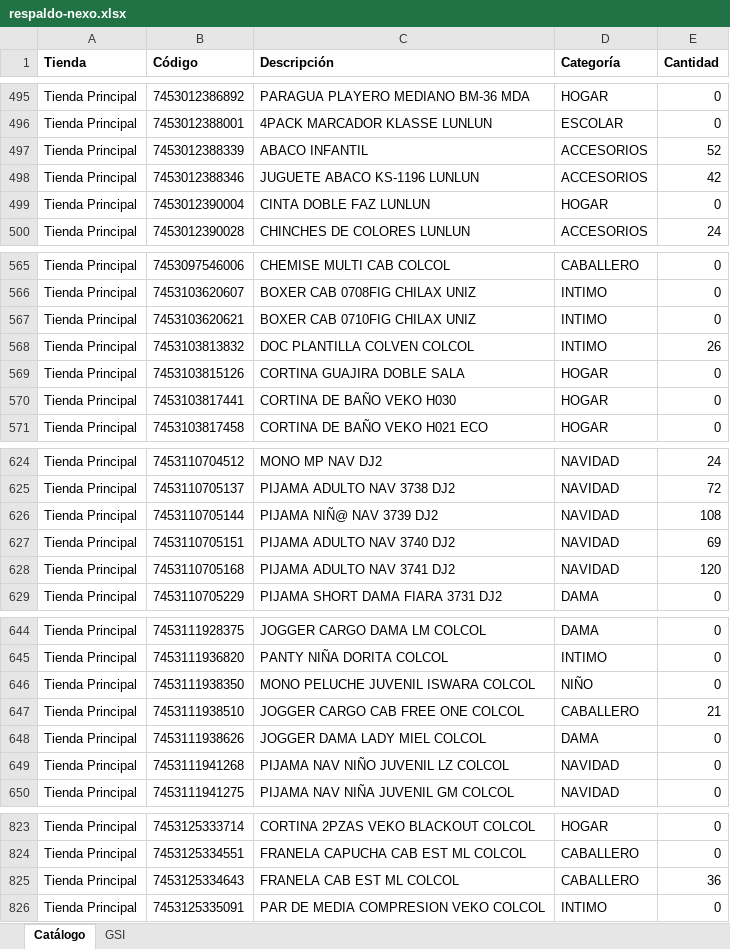
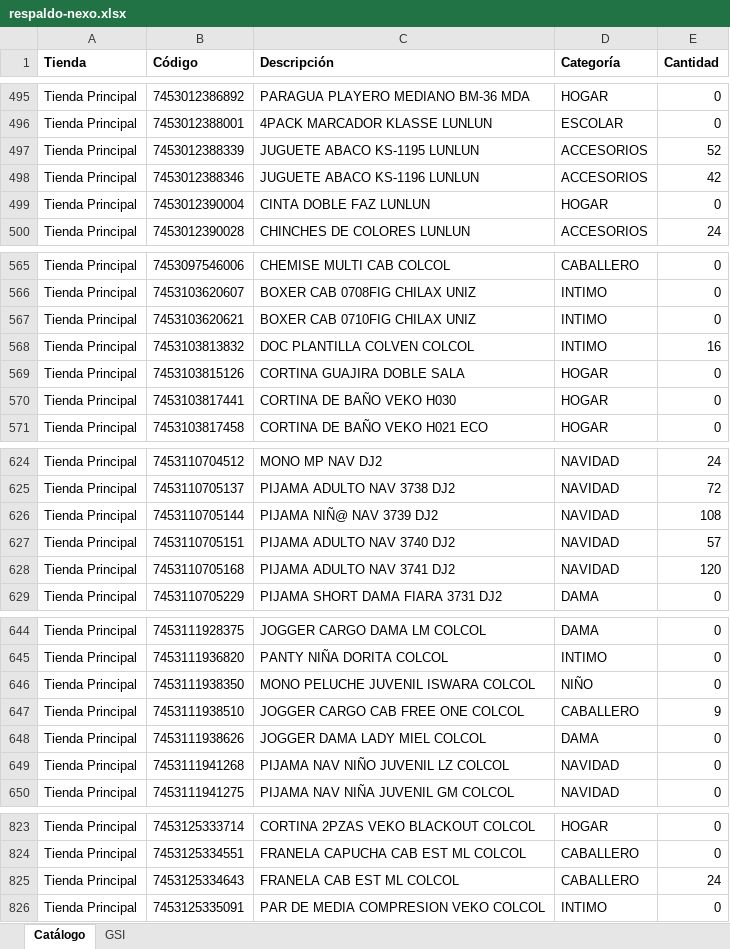
Before and after one commit to Anyer32/nexo-respaldo, an Excel workbook: respaldo-nexo.xlsx, sheet Catálogo, drawn as a sheet; only a part is shown, gaps mark what is left out; values as stored, in another font and other column widths than the file's, no borders; the diff covers the shown part only; the diff names each change by its address in the sheet, - before the commit and + after, or states it on an @@ line.

```diff
--- a/respaldo-nexo.xlsx (sheet Catálogo)
+++ b/respaldo-nexo.xlsx (sheet Catálogo)
-C497 (Descripción): ABACO INFANTIL
+C497 (Descripción): JUGUETE ABACO KS-1195 LUNLUN
-E568 (Cantidad): 26
+E568 (Cantidad): 16
-E627 (Cantidad): 69
+E627 (Cantidad): 57
-E647 (Cantidad): 21
+E647 (Cantidad): 9
-E825 (Cantidad): 36
+E825 (Cantidad): 24
```
Also changed, not shown: 45 edited cells elsewhere in this sheet, sheet GSI.
